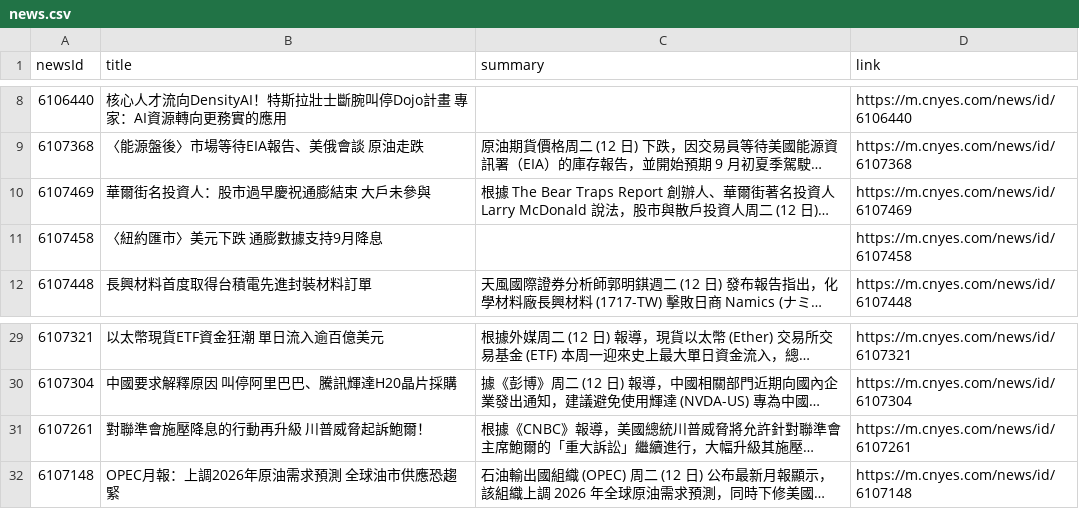
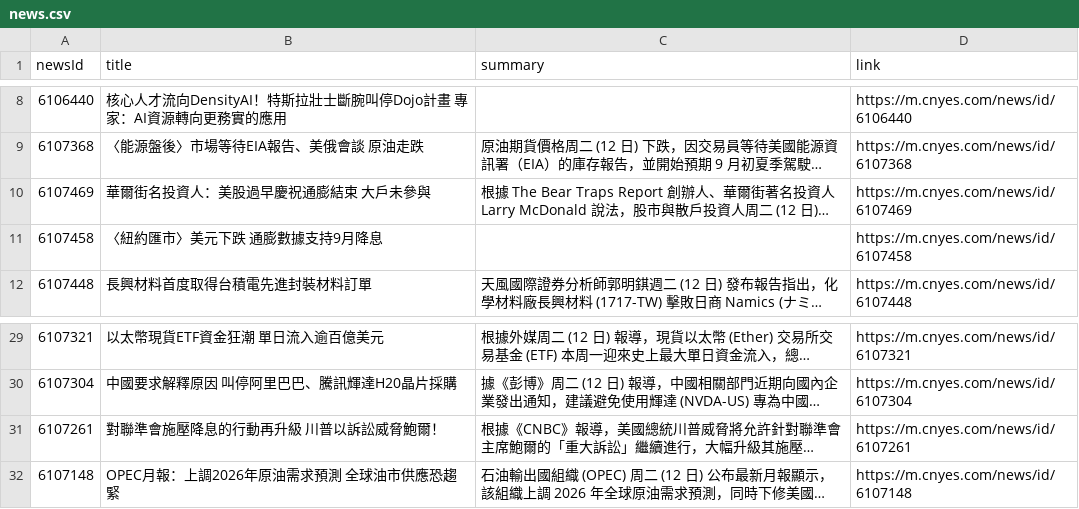
Before and after one commit to MaxDong168/test_github_actions, a CSV file: news.csv, drawn as a sheet; only a part is shown, gaps mark what is left out; long unchanged cells end in …; the diff names each change by its address in the sheet, - before the commit and + after, or states it on an @@ line.

Commit message:
更新鉅亨網新聞

```diff
--- a/news.csv
+++ b/news.csv
-B10 (title): 華爾街名投資人：股市過早慶祝通膨結束 大戶未參與
+B10 (title): 華爾街名投資人：美股過早慶祝通膨結束 大戶未參與
-B31 (title): 對聯準會施壓降息的行動再升級 川普威脅起訴鮑爾！
+B31 (title): 對聯準會施壓降息的行動再升級 川普以訴訟威脅鮑爾！
```
